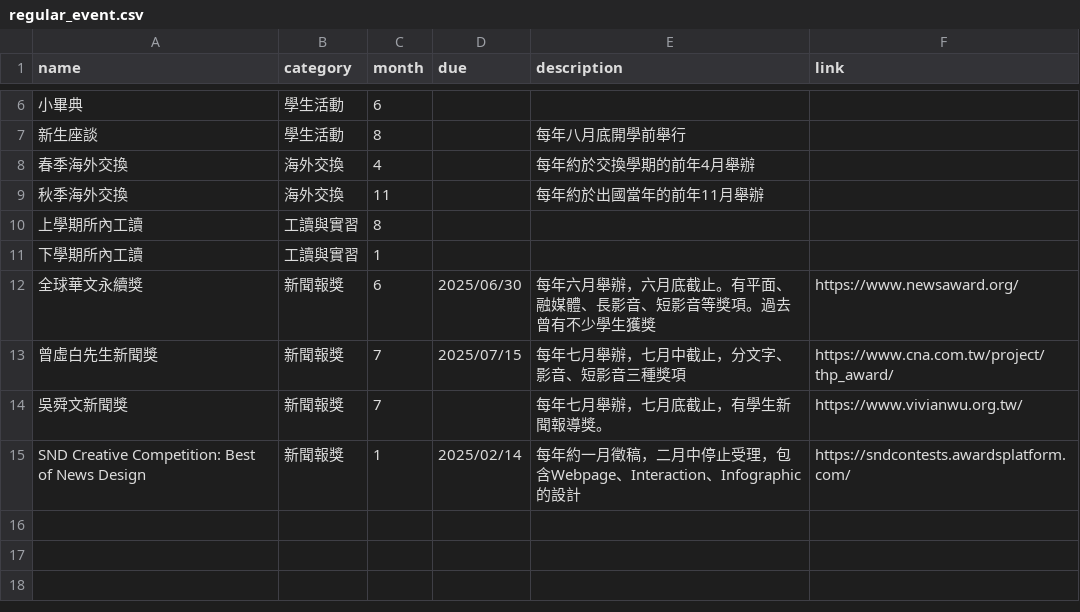
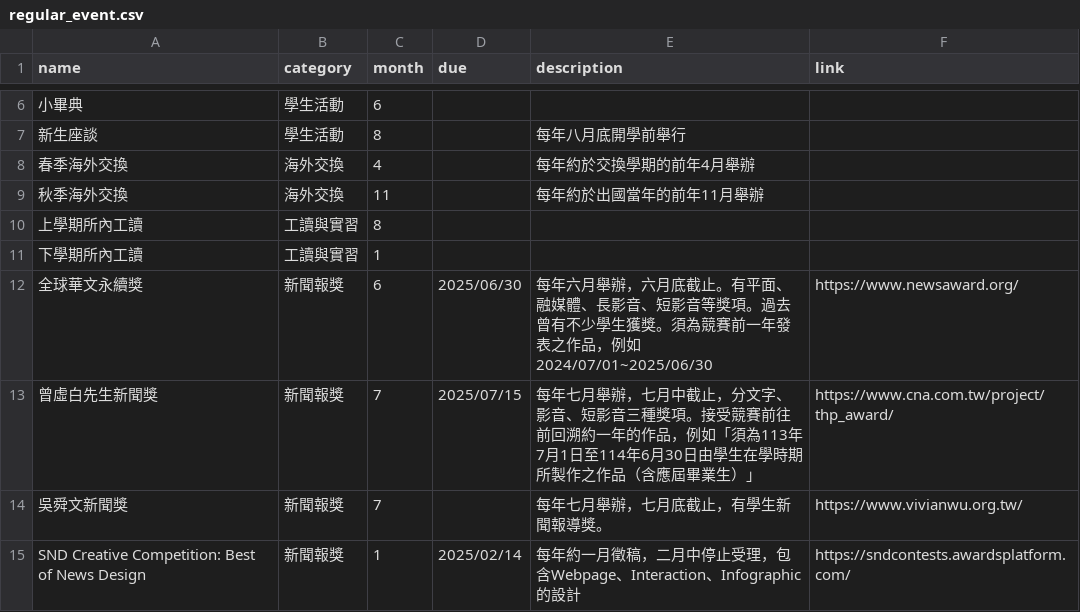
Before and after one commit to ntujour/ntujour.github.io, a CSV file: data/regular_event.csv, drawn as a sheet; only a part is shown, gaps mark what is left out; the diff names each change by its address in the sheet, - before the commit and + after, or states it on an @@ line.

Commit message:
update

```diff
--- a/data/regular_event.csv
+++ b/data/regular_event.csv
-E12 (description): …學生獲獎
+E12 (description): …學生獲獎。須為競賽前一年發表之作品，例如2024/07/01~2025/06/30
-E13 (description): …三種獎項
+E13 (description): …三種獎項。接受競賽前往前回溯約一年的作品，例如「須為113年7月1日至114年6月30日由學生在學時期所製作之作品（含應屆畢業生）」
```
